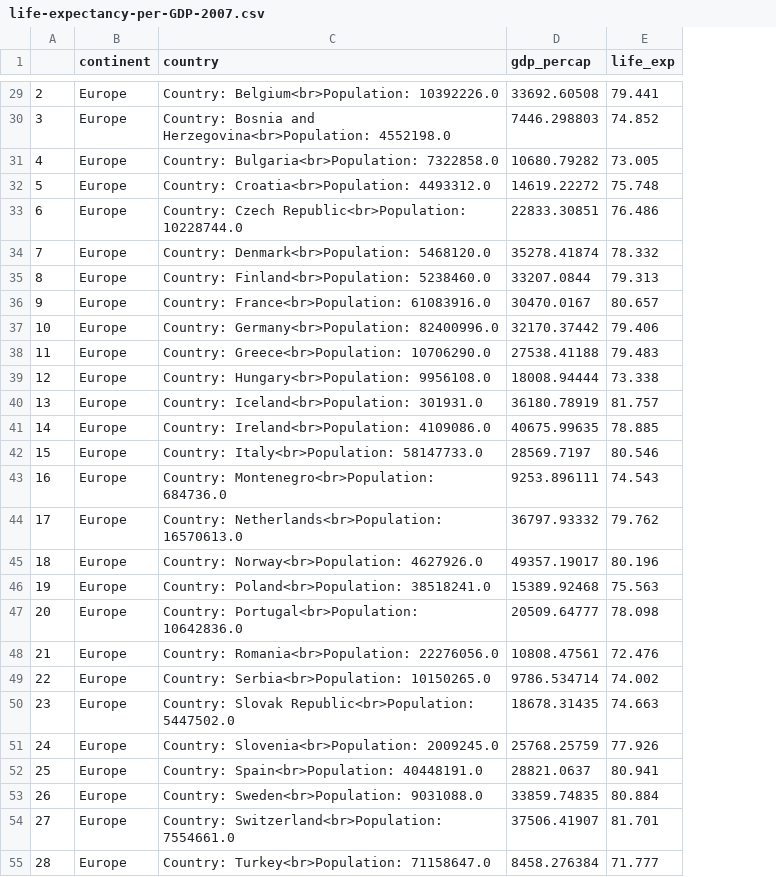
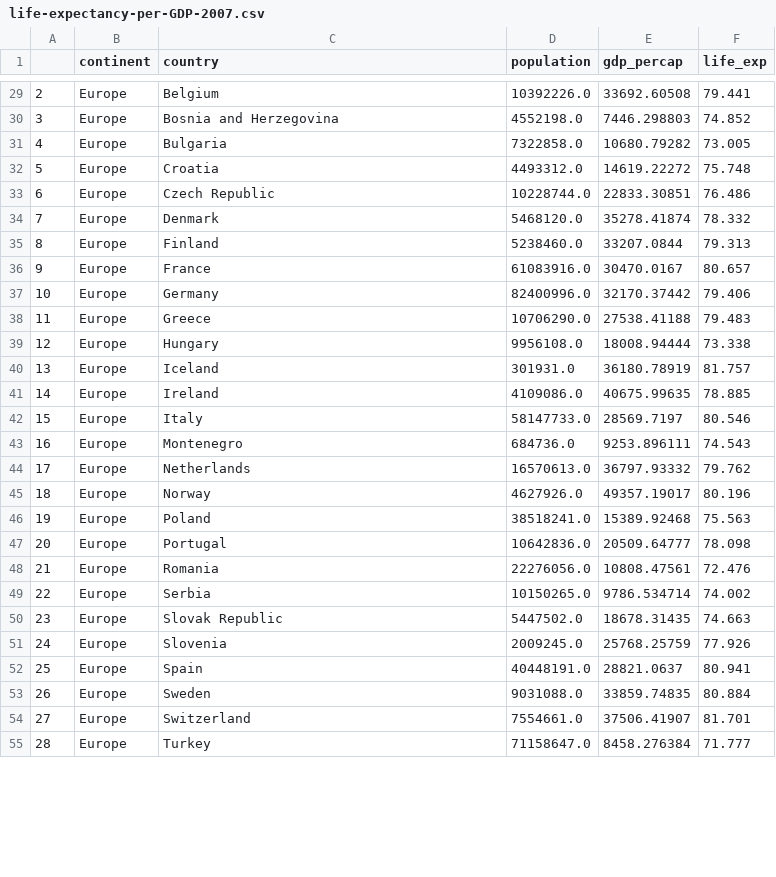
Before and after one commit to yankev/test, a CSV file: life-expectancy-per-GDP-2007.csv, drawn as a sheet; only a part is shown, gaps mark what is left out; the diff covers the shown part only; the diff names each change by its address in the sheet, - before the commit and + after, or states it on an @@ line.

Commit message:
make separate columns for country and population

```diff
--- a/life-expectancy-per-GDP-2007.csv
+++ b/life-expectancy-per-GDP-2007.csv
+column D (population), rows 29-55: 10392226.0 | 4552198.0 | 7322858.0 | 4493312.0 | 10228744.0 | 5468120.0 | 5238460.0 | 61083916.0 | 82400996.0 | 10706290.0 | 9956108.0 | 301931.0 | 4109086.0 | 58147733.0 | 684736.0 | 16570613.0 | 4627926.0 | 38518241.0 | 10642836.0 | 22276056.0 | 10150265.0 | 5447502.0 | 2009245.0 | 40448191.0 | 9031088.0 | 7554661.0 | 71158647.0
-C29 (country): Country: Belgium<br>Population: 10392226.0
+C29 (country): Belgium
-C30 (country): Country: Bosnia and Herzegovina<br>Population: 4552198.0
+C30 (country): Bosnia and Herzegovina
-C31 (country): Country: Bulgaria<br>Population: 7322858.0
+C31 (country): Bulgaria
-C32 (country): Country: Croatia<br>Population: 4493312.0
+C32 (country): Croatia
-C33 (country): Country: Czech Republic<br>Population: 10228744.0
+C33 (country): Czech Republic
-C34 (country): Country: Denmark<br>Population: 5468120.0
+C34 (country): Denmark
-C35 (country): Country: Finland<br>Population: 5238460.0
+C35 (country): Finland
-C36 (country): Country: France<br>Population: 61083916.0
+C36 (country): France
-C37 (country): Country: Germany<br>Population: 82400996.0
+C37 (country): Germany
-C38 (country): Country: Greece<br>Population: 10706290.0
+C38 (country): Greece
-C39 (country): Country: Hungary<br>Population: 9956108.0
+C39 (country): Hungary
-C40 (country): Country: Iceland<br>Population: 301931.0
+C40 (country): Iceland
-C41 (country): Country: Ireland<br>Population: 4109086.0
+C41 (country): Ireland
-C42 (country): Country: Italy<br>Population: 58147733.0
+C42 (country): Italy
-C43 (country): Country: Montenegro<br>Population: 684736.0
+C43 (country): Montenegro
-C44 (country): Country: Netherlands<br>Population: 16570613.0
+C44 (country): Netherlands
-C45 (country): Country: Norway<br>Population: 4627926.0
+C45 (country): Norway
-C46 (country): Country: Poland<br>Population: 38518241.0
+C46 (country): Poland
-C47 (country): Country: Portugal<br>Population: 10642836.0
+C47 (country): Portugal
-C48 (country): Country: Romania<br>Population: 22276056.0
+C48 (country): Romania
-C49 (country): Country: Serbia<br>Population: 10150265.0
+C49 (country): Serbia
-C50 (country): Country: Slovak Republic<br>Population: 5447502.0
+C50 (country): Slovak Republic
-C51 (country): Country: Slovenia<br>Population: 2009245.0
+C51 (country): Slovenia
-C52 (country): Country: Spain<br>Population: 40448191.0
+C52 (country): Spain
-C53 (country): Country: Sweden<br>Population: 9031088.0
+C53 (country): Sweden
-C54 (country): Country: Switzerland<br>Population: 7554661.0
+C54 (country): Switzerland
-C55 (country): Country: Turkey<br>Population: 71158647.0
+C55 (country): Turkey
```
Also changed, not shown: 28 edited cells elsewhere in this file.
